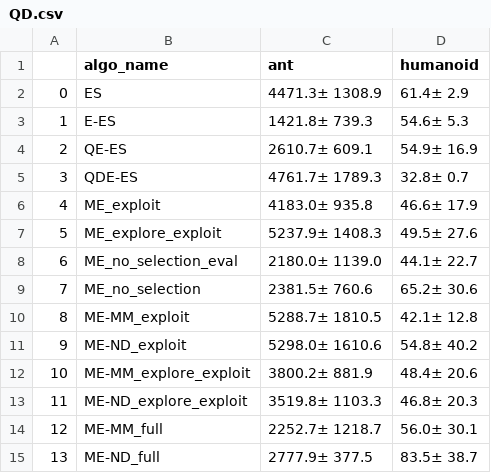
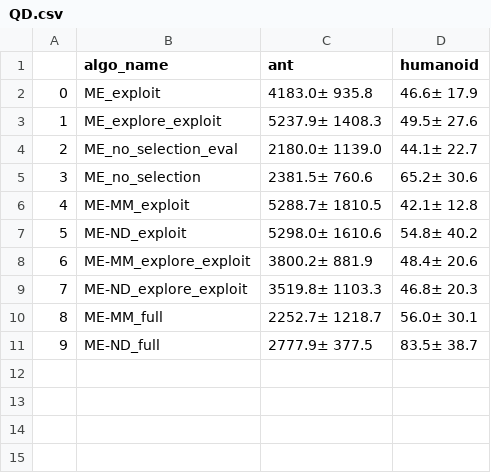
Before and after one commit to adam-katona/evolvability_map_elites, a CSV file: QD.csv, drawn as a sheet; removed rows and columns are numbered as before the commit, all else as after; the diff names each change by its address in the sheet, - before the commit and + after, or states it on an @@ line.

Commit message:
stat tests and table creations

```diff
--- a/QD.csv
+++ b/QD.csv
-row 2: 0 | ES | 4471.3± 1308.9 | 61.4± 2.9
-row 3: 1 | E-ES | 1421.8± 739.3 | 54.6± 5.3
-row 4: 2 | QE-ES | 2610.7± 609.1 | 54.9± 16.9
-row 5: 3 | QDE-ES | 4761.7± 1789.3 | 32.8± 0.7
@@ column A renumbered from row 2 down @@
```
Also changed, not shown: entropy.csv, 8 other files.
